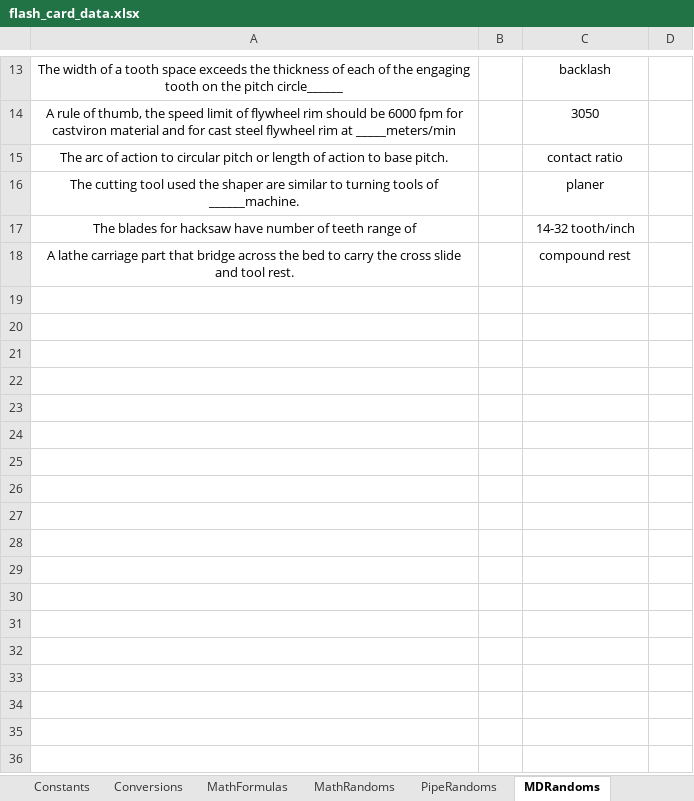
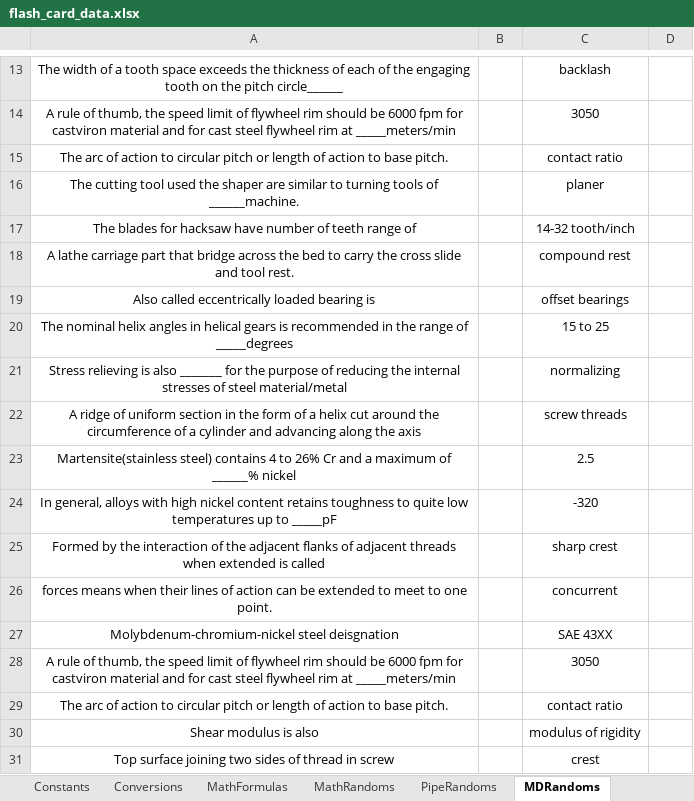
Before and after one commit to zipog/zipog.github.io, an Excel workbook: excel_files/flash_card_data.xlsx, sheet MDRandoms, drawn as a sheet; only a part is shown, gaps mark what is left out; values as stored, in another font and other column widths than the file's, no borders; the diff names each change by its address in the sheet, - before the commit and + after, or states it on an @@ line.

Commit message:
Add files via upload

```diff
--- a/excel_files/flash_card_data.xlsx (sheet MDRandoms)
+++ b/excel_files/flash_card_data.xlsx (sheet MDRandoms)
+row 19: Also called eccentrically loaded bearing is |  | offset bearings
+row 20: The nominal helix angles in helical gears is recommended in the range of _____degrees |  | 15 to 25
+row 21: Stress relieving is also _______ for the purpose of reducing the internal stresses of steel material/metal |  | normalizing
+row 22: A ridge of uniform section in the form of a helix cut around the circumference of a cylinder and advancing along the axis |  | screw threads
+row 23: Martensite(stainless steel) contains 4 to 26% Cr and a maximum of ______% nickel |  | 2.5
+row 24: In general, alloys with high nickel content retains toughness to quite low temperatures up to _____pF |  | -320
+row 25: Formed by the interaction of the adjacent flanks of adjacent threads when extended is called |  | sharp crest
+row 26: forces means when their lines of action can be extended to meet to one point. |  | concurrent
+row 27: Molybdenum-chromium-nickel steel deisgnation |  | SAE 43XX
+row 28: A rule of thumb, the speed limit of flywheel rim should be 6000 fpm for castviron material and for cast steel flywheel rim at _____meters/min |  | 3050
+row 29: The arc of action to circular pitch or length of action to base pitch. |  | contact ratio
+row 30: Shear modulus is also |  | modulus of rigidity
+row 31: Top surface joining two sides of thread in screw |  | crest
```
Also changed, not shown: sheet PipeRandoms.
